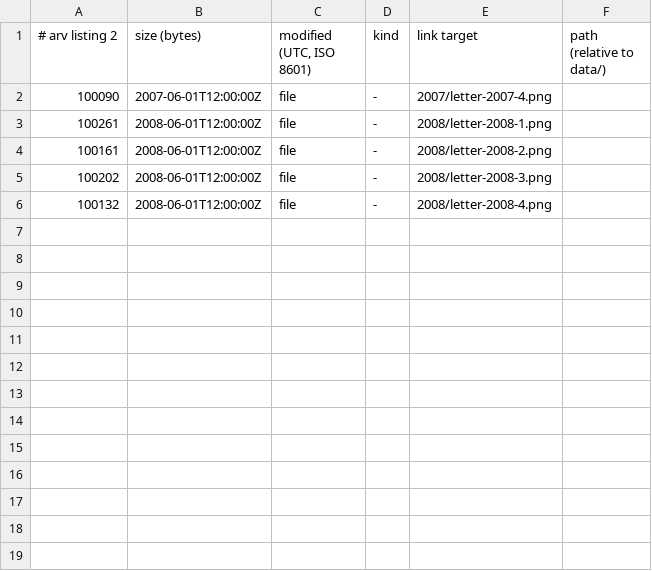
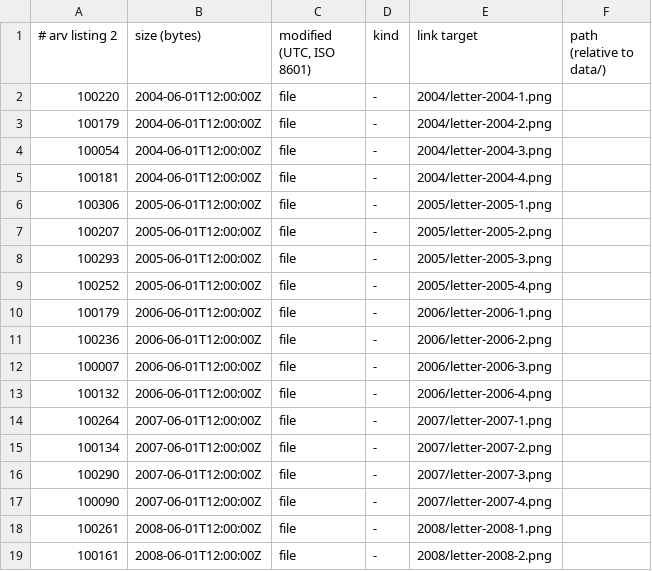
Before and after one commit to mofosyne/arv, a TSV file: samples/home/catalog/volumes/SCAN-03_1995-2008_9/listing.tsv, drawn as a sheet.

```diff
--- a/samples/home/catalog/volumes/SCAN-03_1995-2008_9/listing.tsv
+++ b/samples/home/catalog/volumes/SCAN-03_1995-2008_9/listing.tsv
@@ -1,2 +1,17 @@
 # arv listing 2	size (bytes)	modified (UTC, ISO 8601)	kind	link target	path (relative to data/)
+100220	2004-06-01T12:00:00Z	file	-	2004/letter-2004-1.png
+100179	2004-06-01T12:00:00Z	file	-	2004/letter-2004-2.png
+100054	2004-06-01T12:00:00Z	file	-	2004/letter-2004-3.png
+100181	2004-06-01T12:00:00Z	file	-	2004/letter-2004-4.png
+100306	2005-06-01T12:00:00Z	file	-	2005/letter-2005-1.png
+100207	2005-06-01T12:00:00Z	file	-	2005/letter-2005-2.png
+100293	2005-06-01T12:00:00Z	file	-	2005/letter-2005-3.png
+100252	2005-06-01T12:00:00Z	file	-	2005/letter-2005-4.png
+100179	2006-06-01T12:00:00Z	file	-	2006/letter-2006-1.png
+100236	2006-06-01T12:00:00Z	file	-	2006/letter-2006-2.png
+100007	2006-06-01T12:00:00Z	file	-	2006/letter-2006-3.png
+100132	2006-06-01T12:00:00Z	file	-	2006/letter-2006-4.png
+100264	2007-06-01T12:00:00Z	file	-	2007/letter-2007-1.png
+100134	2007-06-01T12:00:00Z	file	-	2007/letter-2007-2.png
+100290	2007-06-01T12:00:00Z	file	-	2007/letter-2007-3.png
 100090	2007-06-01T12:00:00Z	file	-	2007/letter-2007-4.png
@@ -4,3 +19 @@
 100161	2008-06-01T12:00:00Z	file	-	2008/letter-2008-2.png
-100202	2008-06-01T12:00:00Z	file	-	2008/letter-2008-3.png
-100132	2008-06-01T12:00:00Z	file	-	2008/letter-2008-4.png
```
Also changed, not shown: samples/home/catalog/volumes/SCAN-01_1995-2008_D/listing.tsv, samples/home/catalog/volumes/SCAN-02_1995-2008_B/listing.tsv, 16 other files.
